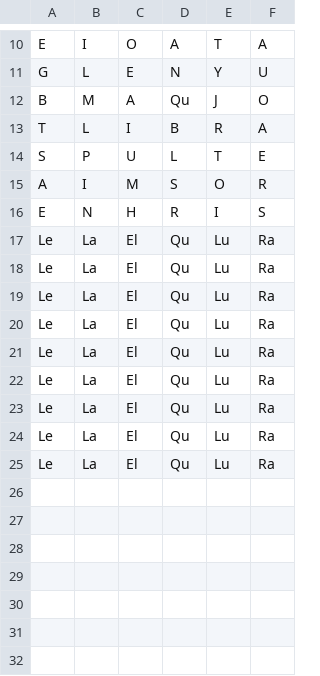
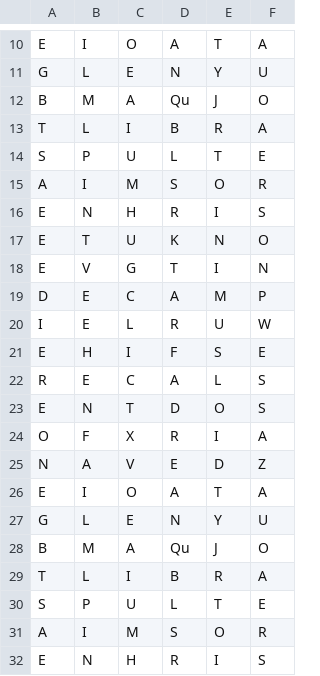
Before and after one commit to ecattez/da2i-boggle, a CSV file: config/des-5x5.csv, drawn as a sheet; only a part is shown, gaps mark what is left out; removed rows and columns are numbered as before the commit, all else as after; the diff names each change by its address in the sheet, - before the commit and + after, or states it on an @@ line.

```diff
--- a/config/des-5x5.csv
+++ b/config/des-5x5.csv
-row 17: Le | La | El | Qu | Lu | Ra
-row 18: Le | La | El | Qu | Lu | Ra
-row 19: Le | La | El | Qu | Lu | Ra
-row 20: Le | La | El | Qu | Lu | Ra
-row 21: Le | La | El | Qu | Lu | Ra
-row 22: Le | La | El | Qu | Lu | Ra
-row 23: Le | La | El | Qu | Lu | Ra
-row 24: Le | La | El | Qu | Lu | Ra
-row 25: Le | La | El | Qu | Lu | Ra
+row 17: E | T | U | K | N | O
+row 18: E | V | G | T | I | N
+row 19: D | E | C | A | M | P
+row 20: I | E | L | R | U | W
+row 21: E | H | I | F | S | E
+row 22: R | E | C | A | L | S
+row 23: E | N | T | D | O | S
+row 24: O | F | X | R | I | A
+row 25: N | A | V | E | D | Z
+row 26: E | I | O | A | T | A
+row 27: G | L | E | N | Y | U
+row 28: B | M | A | Qu | J | O
+row 29: T | L | I | B | R | A
+row 30: S | P | U | L | T | E
+row 31: A | I | M | S | O | R
+row 32: E | N | H | R | I | S
```
Also changed, not shown: 12 other files.
